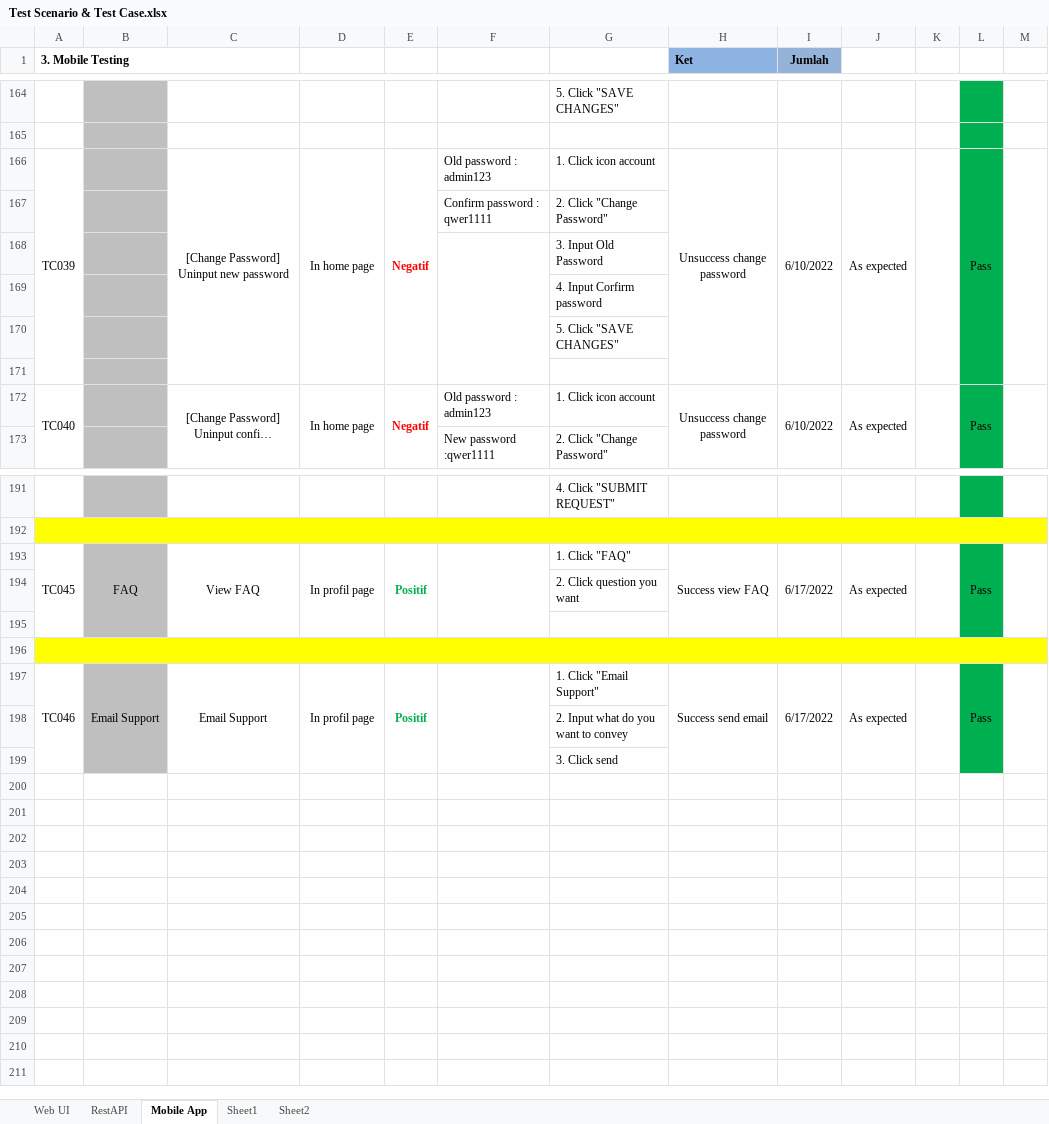
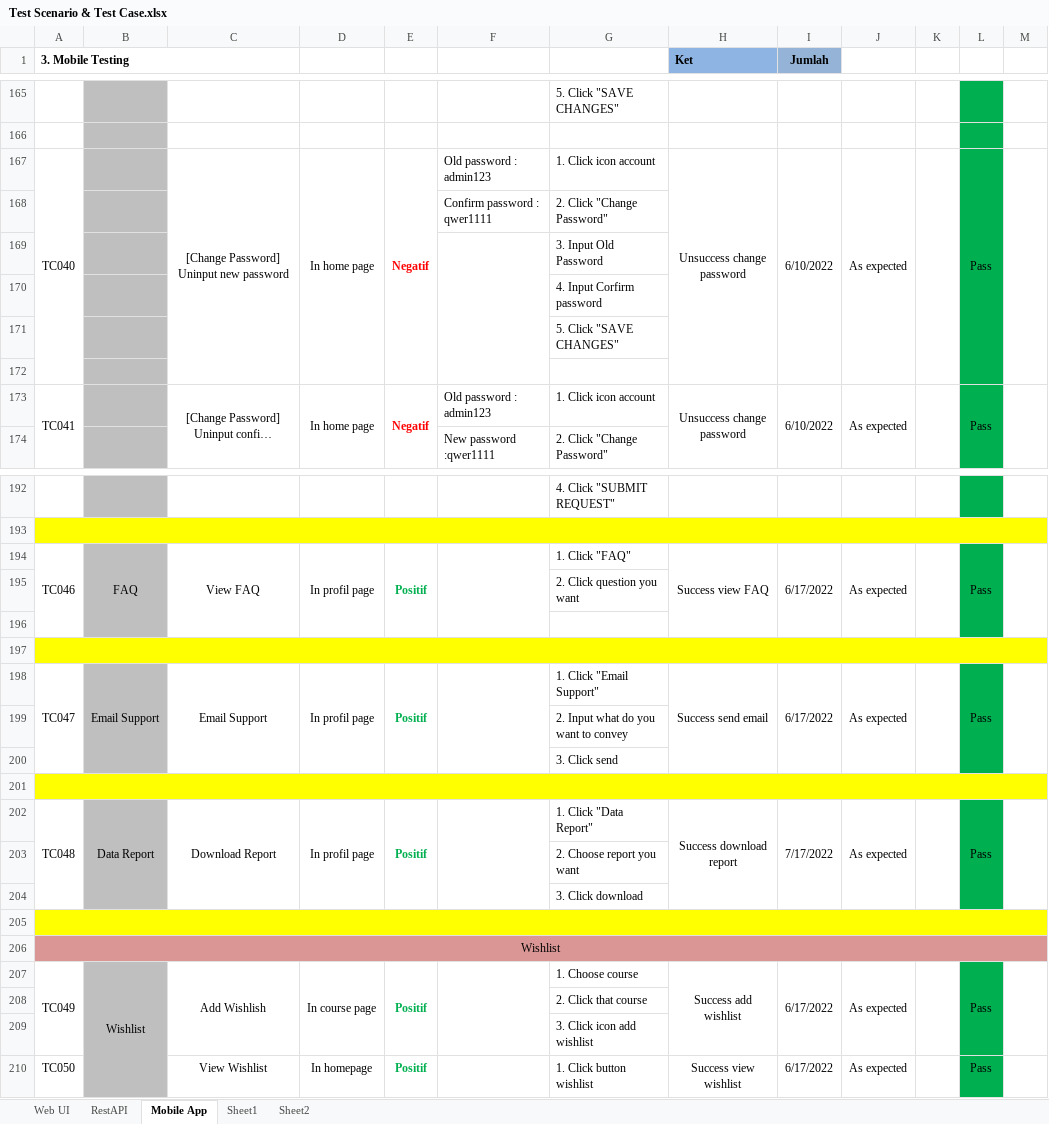
Before and after one commit to edutiv/QE-Testing, an Excel workbook: Test Scenario & Test Case.xlsx, sheet Mobile App, drawn as a sheet; only a part is shown, gaps mark what is left out; long unchanged cells end in …; values as stored, in another font and other column widths than the file's, no borders; addresses are those after the commit; the diff covers the shown part only; the diff names each change by its address in the sheet, - before the commit and + after, or states it on an @@ line.

```diff
--- a/Test Scenario & Test Case.xlsx (sheet Mobile App)
+++ b/Test Scenario & Test Case.xlsx (sheet Mobile App)
-A167 (3. Mobile Testing): TC039
+A167 (3. Mobile Testing): TC040
-A173 (3. Mobile Testing): TC040
+A173 (3. Mobile Testing): TC041
-A194 (3. Mobile Testing): TC045
+A194 (3. Mobile Testing): TC046
-A198 (3. Mobile Testing): TC046
+A198 (3. Mobile Testing): TC047
+row 201: (empty)
+row 202: TC048 | Data Report | Download Report | In profil page | Positif |  | 1. Click "Data Report" | Success download report | 7/17/2022 | As expected |  | Pass
+row 203:  |  |  |  |  |  | 2. Choose report you want
+row 204:  |  |  |  |  |  | 3. Click download
+row 205: (empty)
+row 206: Wishlist
+row 207: TC049 | Wishlist | Add Wishlish | In course page | Positif |  | 1. Choose course | Success add wishlist | 6/17/2022 | As expected |  | Pass
+row 208:  |  |  |  |  |  | 2. Click that course
+row 209:  |  |  |  |  |  | 3. Click icon add wishlist
+row 210: TC050 |  | View Wishlist | In homepage | Positif |  | 1. Click button wishlist | Success view wishlist | 6/17/2022 | As expected |  | Pass
```
Also changed, not shown: 3 added rows, 2 removed rows, 100 edited cells and cell formats elsewhere in this sheet, sheet Web UI, sheet RestAPI, 2 other files.
